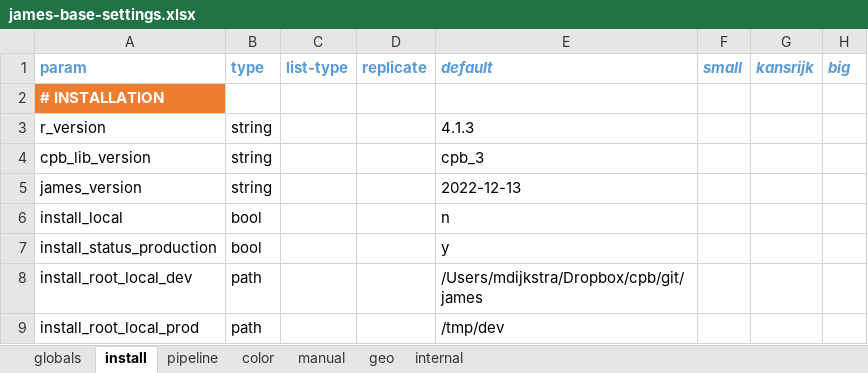
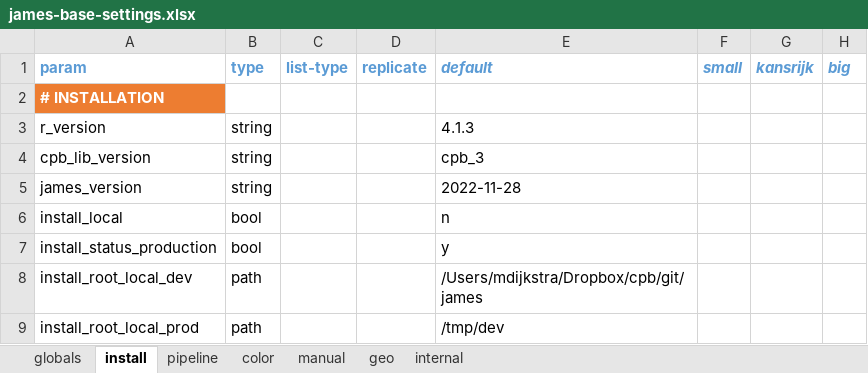
Before and after one commit to data-science-made-easy/nicerplot, an Excel workbook: inst/extdata/james-base-settings.xlsx, sheet install, drawn as a sheet; only a part is shown; values as stored, in another font and other column widths than the file's, no borders; the diff names each change by its address in the sheet, - before the commit and + after, or states it on an @@ line.

```diff
--- a/inst/extdata/james-base-settings.xlsx (sheet install)
+++ b/inst/extdata/james-base-settings.xlsx (sheet install)
-E5 (default): 2022-12-13
+E5 (default): 2022-11-28
```
Also changed, not shown: 1 other file.
